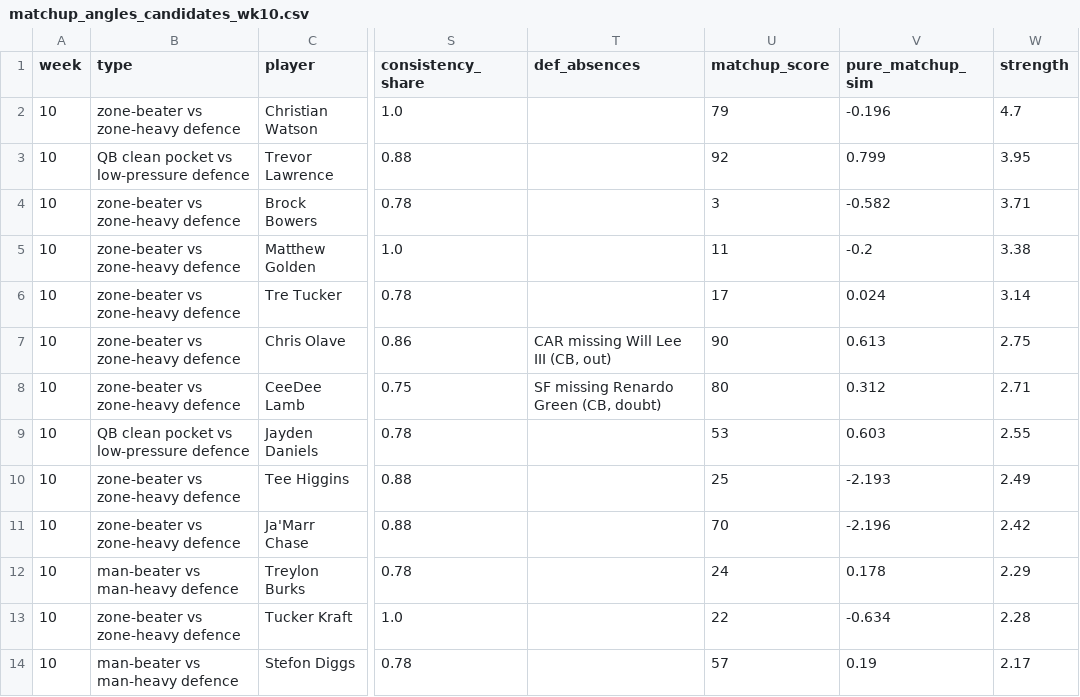
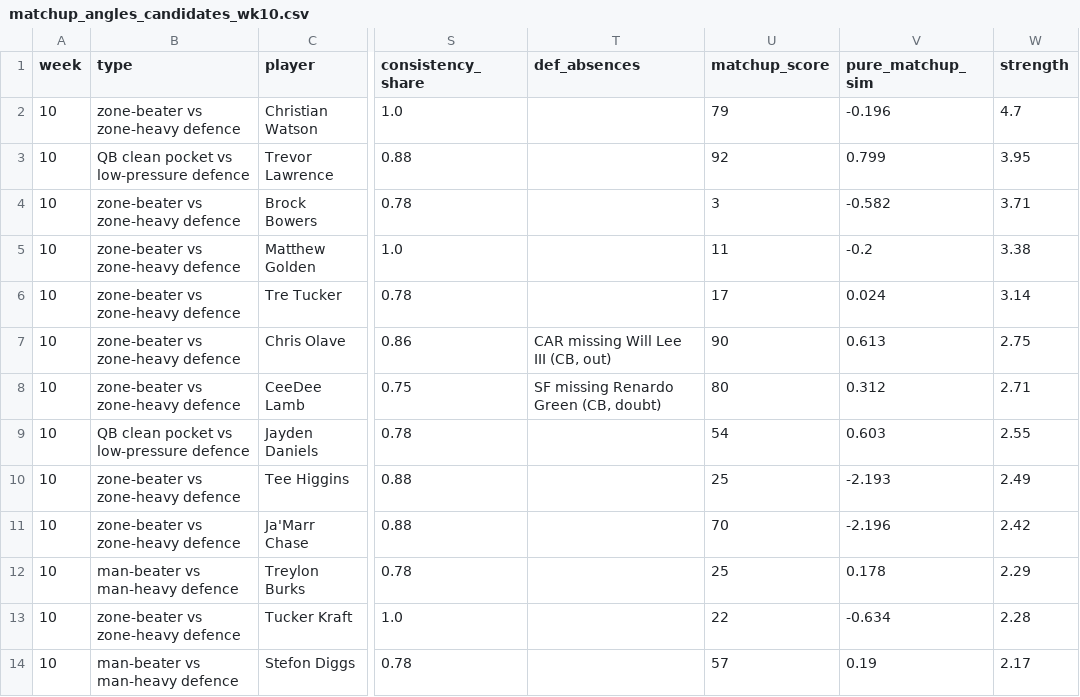
Before and after one commit to dhanani1/dwain-coverage-data, a CSV file: matchup_angles_candidates_wk10.csv, drawn as a sheet; only a part is shown, gaps mark what is left out; the diff covers the shown part only; the diff names each change by its address in the sheet, - before the commit and + after, or states it on an @@ line.

```diff
--- a/matchup_angles_candidates_wk10.csv
+++ b/matchup_angles_candidates_wk10.csv
-U9 (matchup_score): 53
+U9 (matchup_score): 54
-U12 (matchup_score): 24
+U12 (matchup_score): 25
```
Also changed, not shown: 1 added row, 1 removed row and 5 edited cells elsewhere in this file, def_absences_wk10.csv, matchup_angles_wk10.csv, 5 other files.
